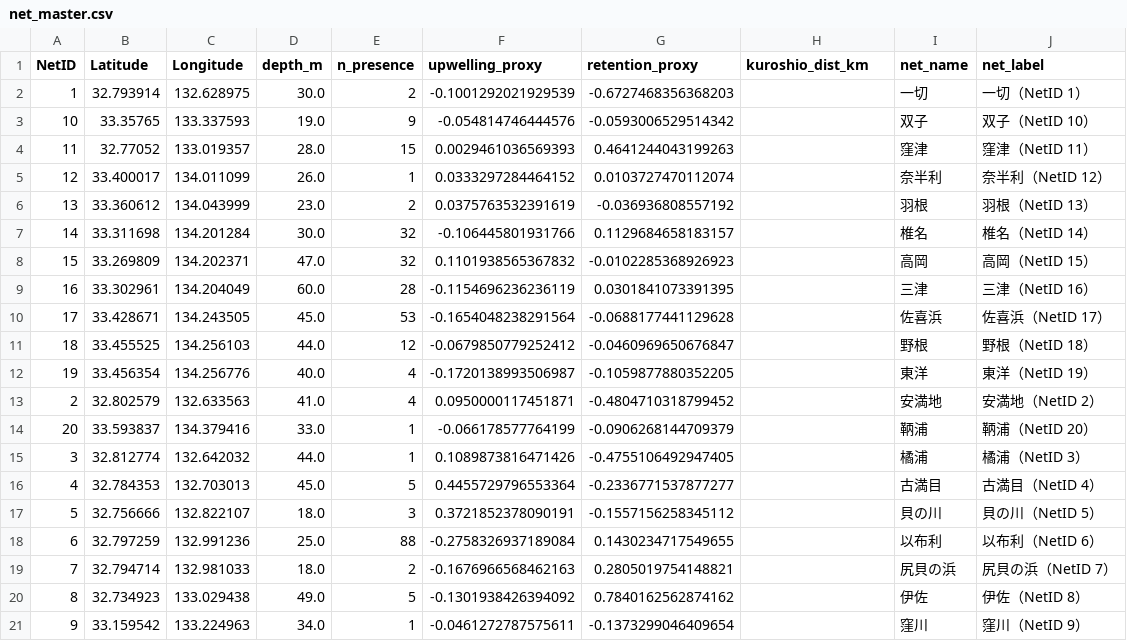
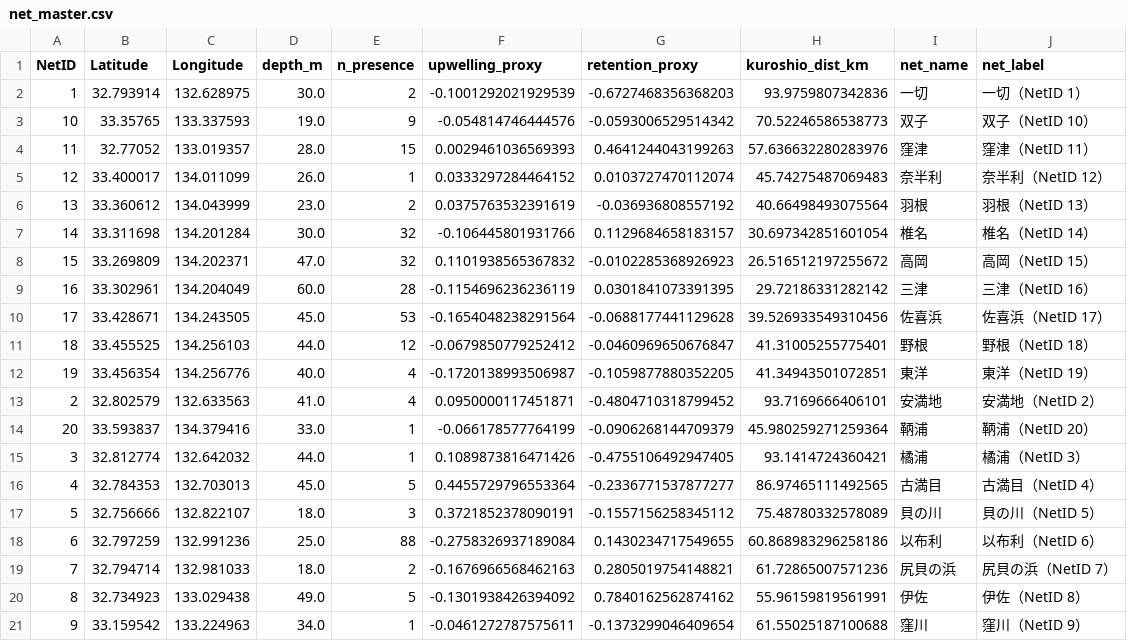
Before and after one commit to IK5258/kochi-whale-shark-risk-monitor, a CSV file: data/net_master.csv, drawn as a sheet.

```diff
--- a/data/net_master.csv
+++ b/data/net_master.csv
@@ -1,21 +1,21 @@
 NetID,Latitude,Longitude,depth_m,n_presence,upwelling_proxy,retention_proxy,kuroshio_dist_km,net_name,net_label
-1,32.793914,132.628975,30.0,2,-0.1001292021929539,-0.6727468356368203,,一切,一切（NetID 1）
-10,33.35765,133.337593,19.0,9,-0.054814746444576,-0.0593006529514342,,双子,双子（NetID 10）
-11,32.77052,133.019357,28.0,15,0.0029461036569393,0.4641244043199263,,窪津,窪津（NetID 11）
-12,33.400017,134.011099,26.0,1,0.0333297284464152,0.0103727470112074,,奈半利,奈半利（NetID 12）
-13,33.360612,134.043999,23.0,2,0.0375763532391619,-0.036936808557192,,羽根,羽根（NetID 13）
-14,33.311698,134.201284,30.0,32,-0.106445801931766,0.1129684658183157,,椎名,椎名（NetID 14）
-15,33.269809,134.202371,47.0,32,0.1101938565367832,-0.0102285368926923,,高岡,高岡（NetID 15）
-16,33.302961,134.204049,60.0,28,-0.1154696236236119,0.0301841073391395,,三津,三津（NetID 16）
-17,33.428671,134.243505,45.0,53,-0.1654048238291564,-0.0688177441129628,,佐喜浜,佐喜浜（NetID 17）
-18,33.455525,134.256103,44.0,12,-0.0679850779252412,-0.0460969650676847,,野根,野根（NetID 18）
-19,33.456354,134.256776,40.0,4,-0.1720138993506987,-0.1059877880352205,,東洋,東洋（NetID 19）
-2,32.802579,132.633563,41.0,4,0.0950000117451871,-0.4804710318799452,,安満地,安満地（NetID 2）
-20,33.593837,134.379416,33.0,1,-0.066178577764199,-0.0906268144709379,,鞆浦,鞆浦（NetID 20）
-3,32.812774,132.642032,44.0,1,0.1089873816471426,-0.4755106492947405,,橘浦,橘浦（NetID 3）
-4,32.784353,132.703013,45.0,5,0.4455729796553364,-0.2336771537877277,,古満目,古満目（NetID 4）
-5,32.756666,132.822107,18.0,3,0.3721852378090191,-0.1557156258345112,,貝の川,貝の川（NetID 5）
-6,32.797259,132.991236,25.0,88,-0.2758326937189084,0.1430234717549655,,以布利,以布利（NetID 6）
-7,32.794714,132.981033,18.0,2,-0.1676966568462163,0.2805019754148821,,尻貝の浜,尻貝の浜（NetID 7）
-8,32.734923,133.029438,49.0,5,-0.1301938426394092,0.7840162562874162,,伊佐,伊佐（NetID 8）
-9,33.159542,133.224963,34.0,1,-0.0461272787575611,-0.1373299046409654,,窪川,窪川（NetID 9）
+1,32.793914,132.628975,30.0,2,-0.1001292021929539,-0.6727468356368203,93.9759807342836,一切,一切（NetID 1）
+10,33.35765,133.337593,19.0,9,-0.054814746444576,-0.0593006529514342,70.52246586538773,双子,双子（NetID 10）
+11,32.77052,133.019357,28.0,15,0.0029461036569393,0.4641244043199263,57.636632280283976,窪津,窪津（NetID 11）
+12,33.400017,134.011099,26.0,1,0.0333297284464152,0.0103727470112074,45.74275487069483,奈半利,奈半利（NetID 12）
+13,33.360612,134.043999,23.0,2,0.0375763532391619,-0.036936808557192,40.66498493075564,羽根,羽根（NetID 13）
+14,33.311698,134.201284,30.0,32,-0.106445801931766,0.1129684658183157,30.697342851601054,椎名,椎名（NetID 14）
+15,33.269809,134.202371,47.0,32,0.1101938565367832,-0.0102285368926923,26.516512197255672,高岡,高岡（NetID 15）
+16,33.302961,134.204049,60.0,28,-0.1154696236236119,0.0301841073391395,29.72186331282142,三津,三津（NetID 16）
+17,33.428671,134.243505,45.0,53,-0.1654048238291564,-0.0688177441129628,39.526933549310456,佐喜浜,佐喜浜（NetID 17）
+18,33.455525,134.256103,44.0,12,-0.0679850779252412,-0.0460969650676847,41.31005255775401,野根,野根（NetID 18）
+19,33.456354,134.256776,40.0,4,-0.1720138993506987,-0.1059877880352205,41.34943501072851,東洋,東洋（NetID 19）
+2,32.802579,132.633563,41.0,4,0.0950000117451871,-0.4804710318799452,93.7169666406101,安満地,安満地（NetID 2）
+20,33.593837,134.379416,33.0,1,-0.066178577764199,-0.0906268144709379,45.980259271259364,鞆浦,鞆浦（NetID 20）
+3,32.812774,132.642032,44.0,1,0.1089873816471426,-0.4755106492947405,93.1414724360421,橘浦,橘浦（NetID 3）
+4,32.784353,132.703013,45.0,5,0.4455729796553364,-0.2336771537877277,86.97465111492565,古満目,古満目（NetID 4）
+5,32.756666,132.822107,18.0,3,0.3721852378090191,-0.1557156258345112,75.48780332578089,貝の川,貝の川（NetID 5）
+6,32.797259,132.991236,25.0,88,-0.2758326937189084,0.1430234717549655,60.868983296258186,以布利,以布利（NetID 6）
+7,32.794714,132.981033,18.0,2,-0.1676966568462163,0.2805019754148821,61.72865007571236,尻貝の浜,尻貝の浜（NetID 7）
+8,32.734923,133.029438,49.0,5,-0.1301938426394092,0.7840162562874162,55.96159819561991,伊佐,伊佐（NetID 8）
+9,33.159542,133.224963,34.0,1,-0.0461272787575611,-0.1373299046409654,61.55025187100688,窪川,窪川（NetID 9）
```
Also changed, not shown: outputs/current_env.csv, outputs/latest_risk.csv, 4 other files.
